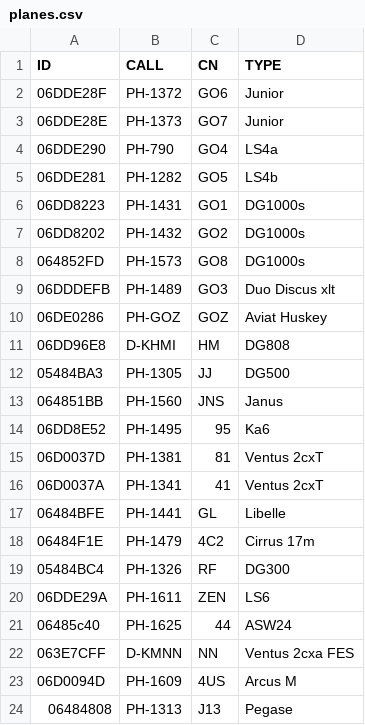
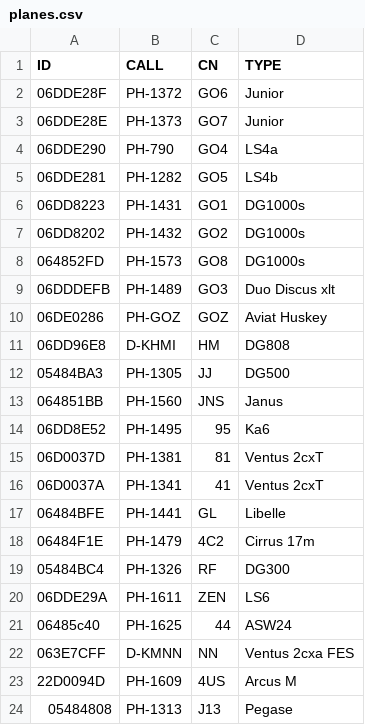
Before and after one commit to GliderGeek/overlandvliegen-gozc, a CSV file: planes.csv, drawn as a sheet.

Commit message:
Fix 4US fix type

```diff
--- a/planes.csv
+++ b/planes.csv
@@ -22,3 +22,3 @@ ID,CALL,CN,TYPE
 063E7CFF,D-KMNN,NN,Ventus 2cxa FES
-06D0094D,PH-1609,4US,Arcus M
-06484808,PH-1313,J13,Pegase
+22D0094D,PH-1609,4US,Arcus M
+05484808,PH-1313,J13,Pegase
```
